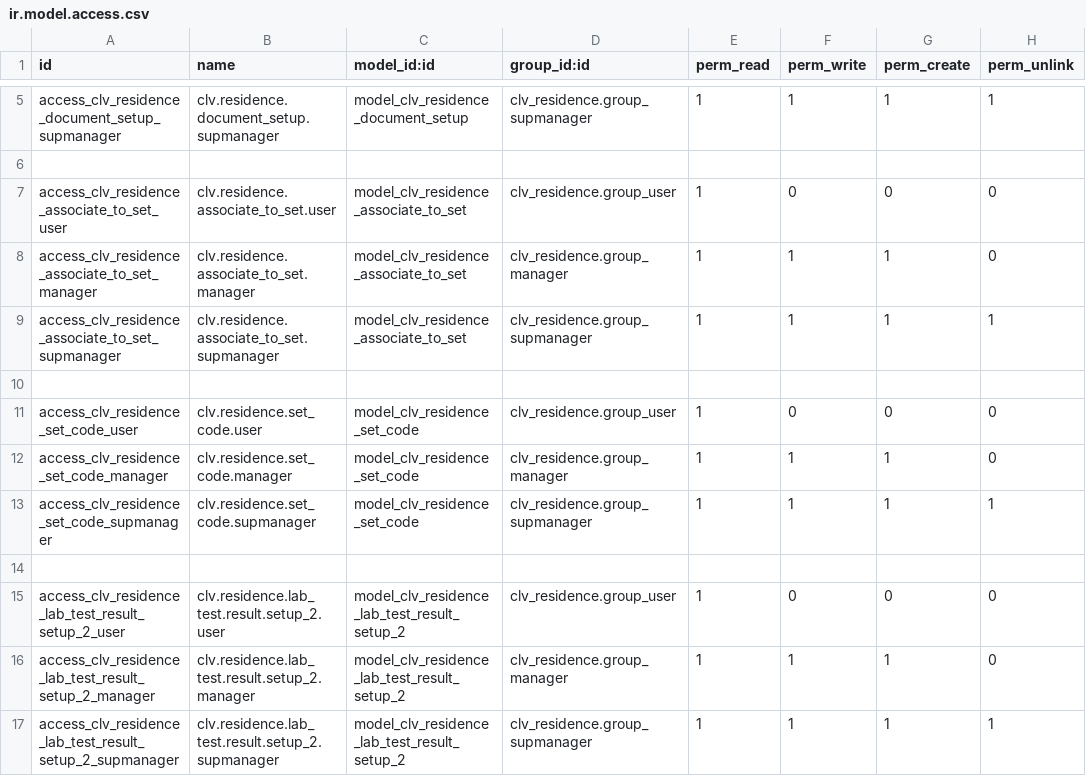
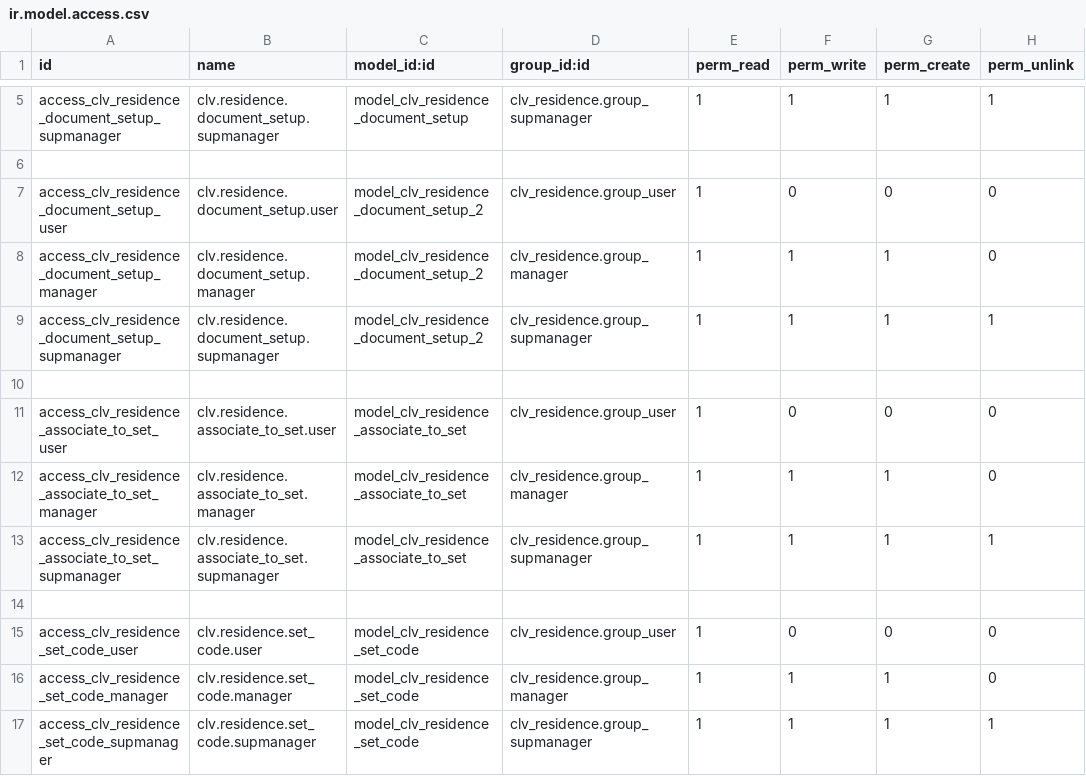
Before and after one commit to MostlyOpen/clvsol_odoo_addons_jcafb, a CSV file: clv_residence_jcafb/security/ir.model.access.csv, drawn as a sheet; only a part is shown, gaps mark what is left out; the shorter side is filled out with more unchanged rows.

Commit message:
[IMP] clv_residence_jcafb (ADD wizard/residence_document_setup_2)

```diff
--- a/clv_residence_jcafb/security/ir.model.access.csv
+++ b/clv_residence_jcafb/security/ir.model.access.csv
@@ -6,2 +6,6 @@ access_clv_residence_document_setup_supmanager,clv.residence.document_setup.supm
 
+access_clv_residence_document_setup_user,clv.residence.document_setup.user,model_clv_residence_document_setup_2,clv_residence.group_user,1,0,0,0
+access_clv_residence_document_setup_manager,clv.residence.document_setup.manager,model_clv_residence_document_setup_2,clv_residence.group_manager,1,1,1,0
+access_clv_residence_document_setup_supmanager,clv.residence.document_setup.supmanager,model_clv_residence_document_setup_2,clv_residence.group_supmanager,1,1,1,1
+
 access_clv_residence_associate_to_set_user,clv.residence.associate_to_set.user,model_clv_residence_associate_to_set,clv_residence.group_user,1,0,0,0
```
Also changed, not shown: 4 other files.
